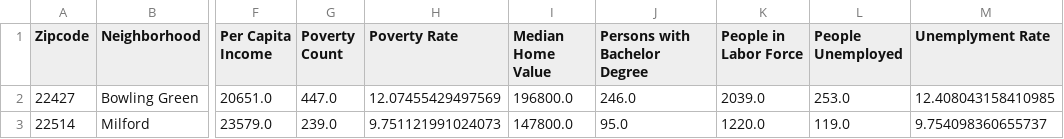
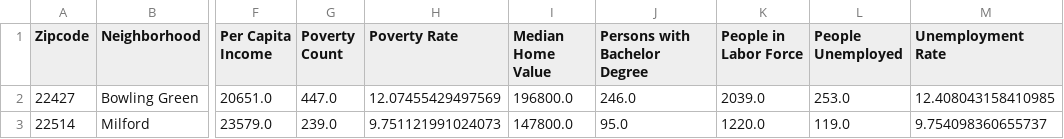
Before and after one commit to dalderbashi/imd_project1, a CSV file: census_data_richmond_msa.csv, drawn as a sheet; only a part is shown, gaps mark what is left out; the diff names each change by its address in the sheet, - before the commit and + after, or states it on an @@ line.

```diff
--- a/census_data_richmond_msa.csv
+++ b/census_data_richmond_msa.csv
-M1: Unemplyment Rate
+M1: Unemployment Rate
```
Also changed, not shown: richmond_msa_data_final.csv, 4 other files.
